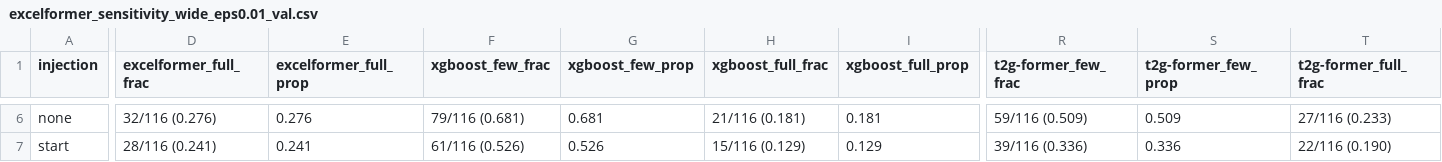
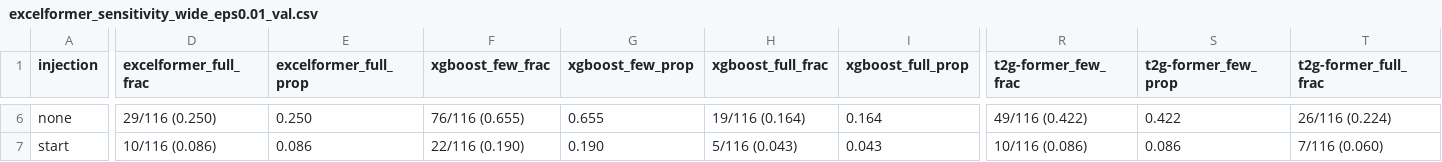
Before and after one commit to shangyuan191/TaBLEau, a CSV file: gnn_injection_analysis/per_model_result/excelformer_sensitivity_wide_eps0.01_val.csv, drawn as a sheet; only a part is shown, gaps mark what is left out; the diff covers the shown part only; the diff names each change by its address in the sheet, - before the commit and + after, or states it on an @@ line.

```diff
--- a/gnn_injection_analysis/per_model_result/excelformer_sensitivity_wide_eps0.01_val.csv
+++ b/gnn_injection_analysis/per_model_result/excelformer_sensitivity_wide_eps0.01_val.csv
-D6 (excelformer_full_frac): 32/116 (0.276)
+D6 (excelformer_full_frac): 29/116 (0.250)
-E6 (excelformer_full_prop): 0.276
+E6 (excelformer_full_prop): 0.250
-F6 (xgboost_few_frac): 79/116 (0.681)
+F6 (xgboost_few_frac): 76/116 (0.655)
-G6 (xgboost_few_prop): 0.681
+G6 (xgboost_few_prop): 0.655
-H6 (xgboost_full_frac): 21/116 (0.181)
+H6 (xgboost_full_frac): 19/116 (0.164)
-I6 (xgboost_full_prop): 0.181
+I6 (xgboost_full_prop): 0.164
-R6 (t2g-former_few_frac): 59/116 (0.509)
+R6 (t2g-former_few_frac): 49/116 (0.422)
-S6 (t2g-former_few_prop): 0.509
+S6 (t2g-former_few_prop): 0.422
-T6 (t2g-former_full_frac): 27/116 (0.233)
+T6 (t2g-former_full_frac): 26/116 (0.224)
-D7 (excelformer_full_frac): 28/116 (0.241)
+D7 (excelformer_full_frac): 10/116 (0.086)
-E7 (excelformer_full_prop): 0.241
+E7 (excelformer_full_prop): 0.086
-F7 (xgboost_few_frac): 61/116 (0.526)
+F7 (xgboost_few_frac): 22/116 (0.190)
-G7 (xgboost_few_prop): 0.526
+G7 (xgboost_few_prop): 0.190
-H7 (xgboost_full_frac): 15/116 (0.129)
+H7 (xgboost_full_frac): 5/116 (0.043)
-I7 (xgboost_full_prop): 0.129
+I7 (xgboost_full_prop): 0.043
-R7 (t2g-former_few_frac): 39/116 (0.336)
+R7 (t2g-former_few_frac): 10/116 (0.086)
-S7 (t2g-former_few_prop): 0.336
+S7 (t2g-former_few_prop): 0.086
-T7 (t2g-former_full_frac): 22/116 (0.190)
+T7 (t2g-former_full_frac): 7/116 (0.060)
```
Also changed, not shown: 136 edited cells elsewhere in this file, gnn_injection_analysis/per_model_result/excelformer_per_dataset_metrics_test.csv, gnn_injection_analysis/per_model_result/excelformer_per_dataset_metrics_val.csv, 24 other files.
